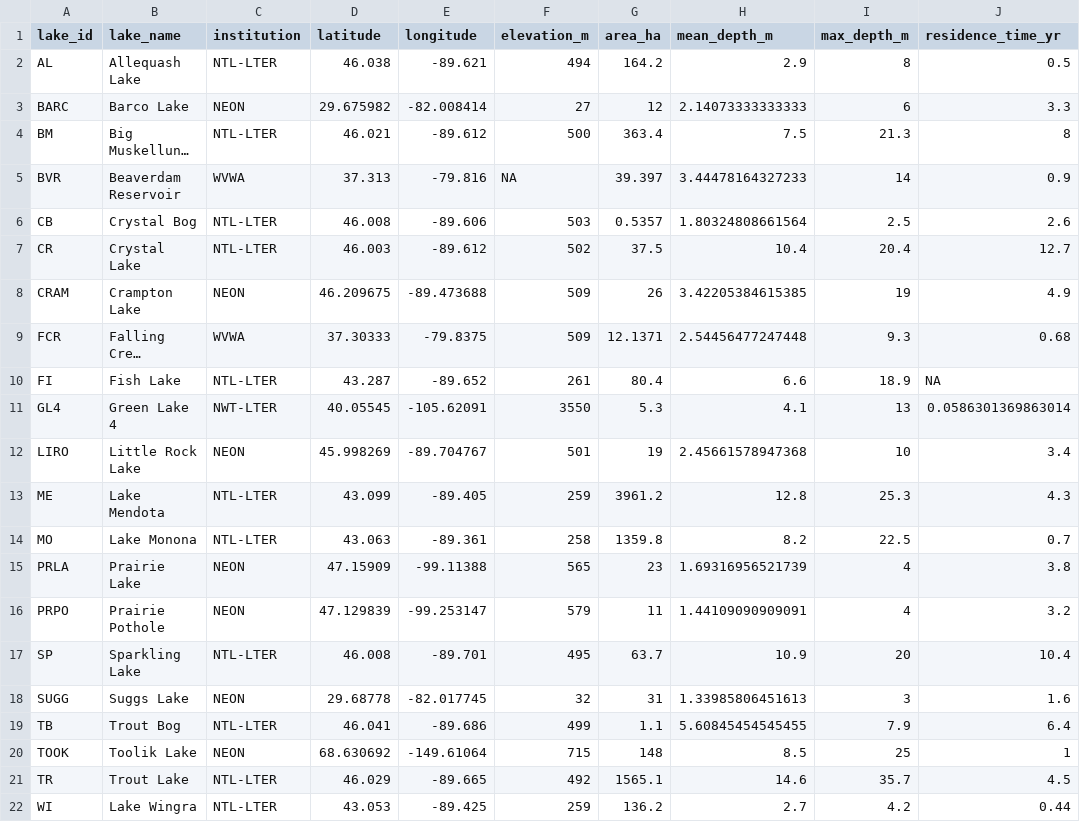
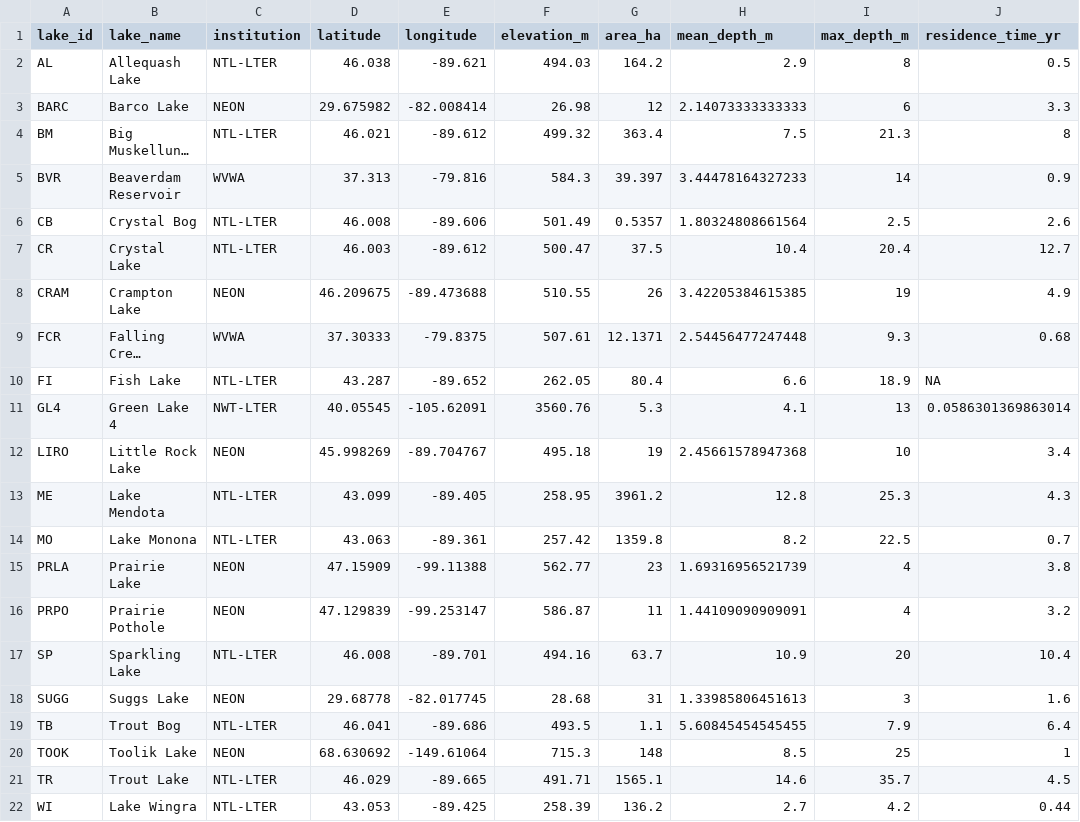
Before and after one commit to eco-kgml/DataCleaning, a CSV file: Lake_Info.csv, drawn as a sheet; only a part is shown; long unchanged cells end in …; the diff names each change by its address in the sheet, - before the commit and + after, or states it on an @@ line.

Commit message:
Update elevations

```diff
--- a/Lake_Info.csv
+++ b/Lake_Info.csv
-F2 (elevation_m): 494
+F2 (elevation_m): 494.03
-F3 (elevation_m): 27
+F3 (elevation_m): 26.98
-F4 (elevation_m): 500
+F4 (elevation_m): 499.32
-F5 (elevation_m): NA
+F5 (elevation_m): 584.3
-F6 (elevation_m): 503
+F6 (elevation_m): 501.49
-F7 (elevation_m): 502
+F7 (elevation_m): 500.47
-F8 (elevation_m): 509
+F8 (elevation_m): 510.55
-F9 (elevation_m): 509
+F9 (elevation_m): 507.61
-F10 (elevation_m): 261
+F10 (elevation_m): 262.05
-F11 (elevation_m): 3550
+F11 (elevation_m): 3560.76
-F12 (elevation_m): 501
+F12 (elevation_m): 495.18
-F13 (elevation_m): 259
+F13 (elevation_m): 258.95
-F14 (elevation_m): 258
+F14 (elevation_m): 257.42
-F15 (elevation_m): 565
+F15 (elevation_m): 562.77
-F16 (elevation_m): 579
+F16 (elevation_m): 586.87
-F17 (elevation_m): 495
+F17 (elevation_m): 494.16
-F18 (elevation_m): 32
+F18 (elevation_m): 28.68
-F19 (elevation_m): 499
+F19 (elevation_m): 493.5
-F20 (elevation_m): 715
+F20 (elevation_m): 715.3
-F21 (elevation_m): 492
+F21 (elevation_m): 491.71
-F22 (elevation_m): 259
+F22 (elevation_m): 258.39
```
Also changed, not shown: 2 other files.
